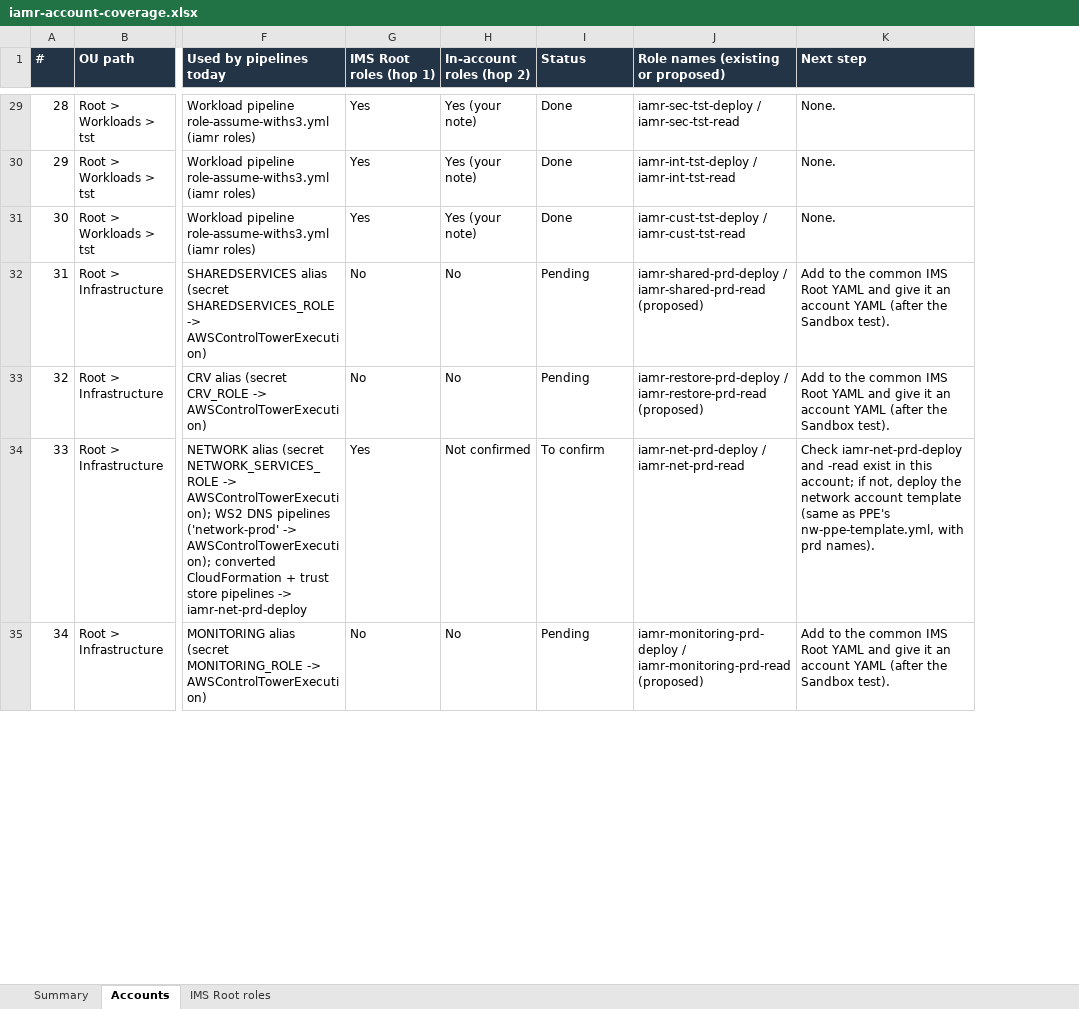
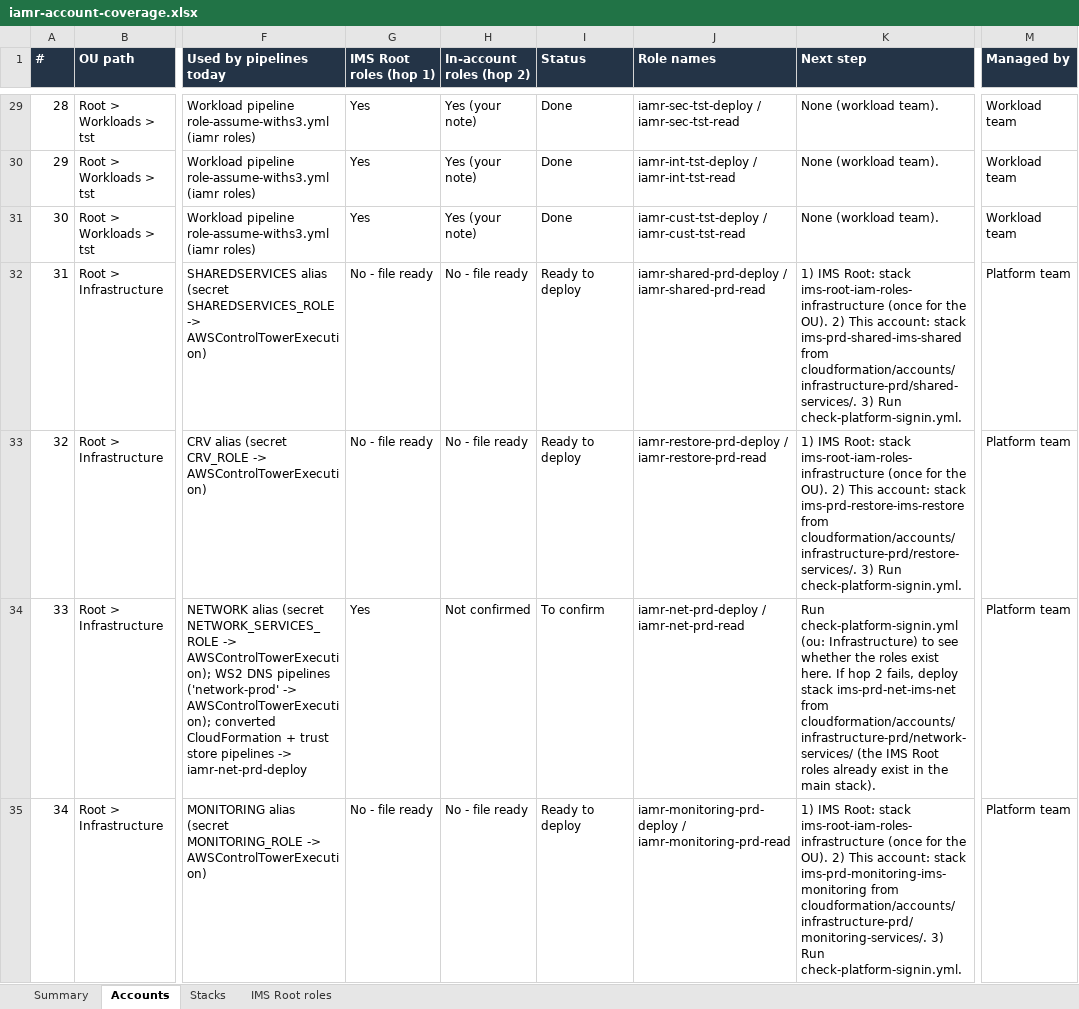
Before and after one commit to kunalshrivastavapune25/githubactions, an Excel workbook: roleassume/Tmp/iamr-account-coverage.xlsx, sheet Accounts, drawn as a sheet; only a part is shown, gaps mark what is left out; values as stored, in another font and other column widths than the file's, no borders; charts and pictures and conditional formats not drawn; the diff covers the shown part only; the diff names each change by its address in the sheet, - before the commit and + after, or states it on an @@ line.

```diff
--- a/roleassume/Tmp/iamr-account-coverage.xlsx (sheet Accounts)
+++ b/roleassume/Tmp/iamr-account-coverage.xlsx (sheet Accounts)
+sheet tab: Stacks
+column M (Managed by), rows 29-35: Workload team | Workload team | Workload team | Platform team | Platform team | Platform team | Platform team
-J1: Role names (existing or proposed)
+J1: Role names
-K29:K31 (Next step): None.
+K29:K31 (Next step): None (workload team).
-G32:G33 (IMS Root roles (hop 1)): No
+G32:G33 (IMS Root roles (hop 1)): No - file ready
-H32:H33 (In-account roles (hop 2)): No
+H32:H33 (In-account roles (hop 2)): No - file ready
-I32:I33 (Status): Pending
+I32:I33 (Status): Ready to deploy
-J32 (Role names): …/ iamr-shared-prd-read (proposed)
+J32 (Role names): …/ iamr-shared-prd-read
-K32 (Next step): Add to the common IMS Root YAML and give it an account YAML (after the Sandbox test).
+K32 (Next step): 1) IMS Root: stack ims-root-iam-roles-infrastructure (once for the OU). 2) This account: stack ims-prd-shared-ims-shared from cloudformation/accounts/infrastructure-prd/shared-services/. 3) Run check-platform-signin.yml.
-J33 (Role names): …/ iamr-restore-prd-read (proposed)
+J33 (Role names): …/ iamr-restore-prd-read
-K33 (Next step): Add to the common IMS Root YAML and give it an account YAML (after the Sandbox test).
+K33 (Next step): 1) IMS Root: stack ims-root-iam-roles-infrastructure (once for the OU). 2) This account: stack ims-prd-restore-ims-restore from cloudformation/accounts/infrastructure-prd/restore-services/. 3) Run check-platform-signin.yml.
-K34 (Next step): Check iamr-net-prd-deploy and -read exist in this account; if not, deploy the network account template (same as PPE's nw-ppe-template.yml, with prd names).
+K34 (Next step): Run check-platform-signin.yml (ou: Infrastructure) to see whether the roles exist here. If hop 2 fails, deploy stack ims-prd-net-ims-net from cloudformation/accounts/infrastructure-prd/network-services/ (the IMS Root roles already exist in the main stack).
-G35 (IMS Root roles (hop 1)): No
+G35 (IMS Root roles (hop 1)): No - file ready
-H35 (In-account roles (hop 2)): No
+H35 (In-account roles (hop 2)): No - file ready
-I35 (Status): Pending
+I35 (Status): Ready to deploy
-J35 (Role names): …/ iamr-monitoring-prd-read (proposed)
+J35 (Role names): …/ iamr-monitoring-prd-read
-K35 (Next step): Add to the common IMS Root YAML and give it an account YAML (after the Sandbox test).
+K35 (Next step): 1) IMS Root: stack ims-root-iam-roles-infrastructure (once for the OU). 2) This account: stack ims-prd-monitoring-ims-monitoring from cloudformation/accounts/infrastructure-prd/monitoring-services/. 3) Run check-platform-signin.yml.
```
Also changed, not shown: 84 edited cells elsewhere in this sheet, sheet IMS Root roles, sheet Summary, formulas that keep their value, charts or pictures, 5 other files.
